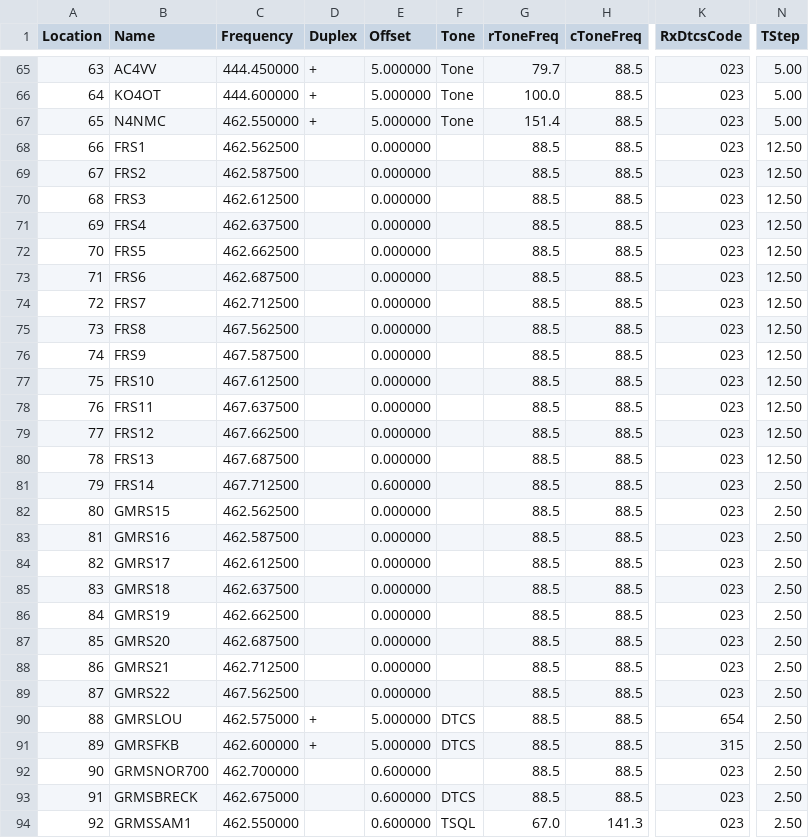
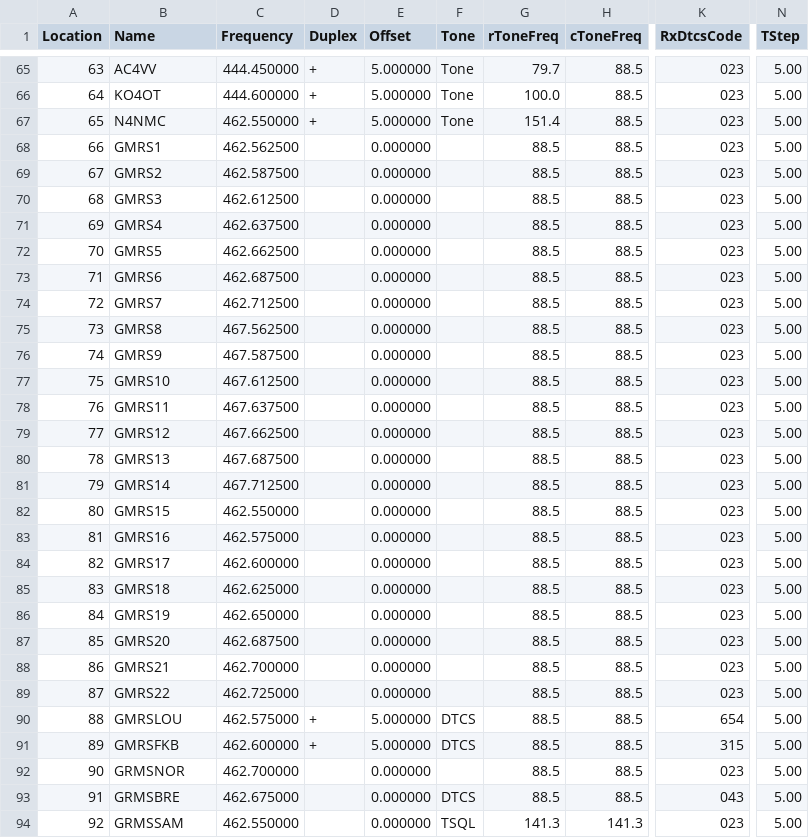
Before and after one commit to pheezer/uv5r_kentuckiana, a CSV file: Kentuckiana_Repeaters-Baofeng_UV-5R.csv, drawn as a sheet; only a part is shown, gaps mark what is left out; the diff covers the shown part only; the diff names each change by its address in the sheet, - before the commit and + after, or states it on an @@ line.

```diff
--- a/Kentuckiana_Repeaters-Baofeng_UV-5R.csv
+++ b/Kentuckiana_Repeaters-Baofeng_UV-5R.csv
-B68 (Name): FRS1
+B68 (Name): GMRS1
-N68:N80 (TStep): 12.50
+N68:N80 (TStep): 5.00
-B69 (Name): FRS2
+B69 (Name): GMRS2
-B70 (Name): FRS3
+B70 (Name): GMRS3
-B71 (Name): FRS4
+B71 (Name): GMRS4
-B72 (Name): FRS5
+B72 (Name): GMRS5
-B73 (Name): FRS6
+B73 (Name): GMRS6
-B74 (Name): FRS7
+B74 (Name): GMRS7
-B75 (Name): FRS8
+B75 (Name): GMRS8
-B76 (Name): FRS9
+B76 (Name): GMRS9
-B77 (Name): FRS10
+B77 (Name): GMRS10
-B78 (Name): FRS11
+B78 (Name): GMRS11
-B79 (Name): FRS12
+B79 (Name): GMRS12
-B80 (Name): FRS13
+B80 (Name): GMRS13
-B81 (Name): FRS14
+B81 (Name): GMRS14
-E81 (Offset): 0.600000
+E81 (Offset): 0.000000
-N81:N94 (TStep): 2.50
+N81:N94 (TStep): 5.00
-C82 (Frequency): 462.562500
+C82 (Frequency): 462.550000
-C83 (Frequency): 462.587500
+C83 (Frequency): 462.575000
-C84 (Frequency): 462.612500
+C84 (Frequency): 462.600000
-C85 (Frequency): 462.637500
+C85 (Frequency): 462.625000
-C86 (Frequency): 462.662500
+C86 (Frequency): 462.650000
-C88 (Frequency): 462.712500
+C88 (Frequency): 462.700000
-C89 (Frequency): 467.562500
+C89 (Frequency): 462.725000
-B92 (Name): GRMSNOR700
+B92 (Name): GRMSNOR
-E92:E94 (Offset): 0.600000
+E92:E94 (Offset): 0.000000
-B93 (Name): GRMSBRECK
+B93 (Name): GRMSBRE
-K93 (RxDtcsCode): 023
+K93 (RxDtcsCode): 043
-B94 (Name): GRMSSAM1
+B94 (Name): GRMSSAM
-G94 (rToneFreq): 67.0
+G94 (rToneFreq): 141.3
```
Also changed, not shown: 9 edited cells elsewhere in this file, 1 other file.
